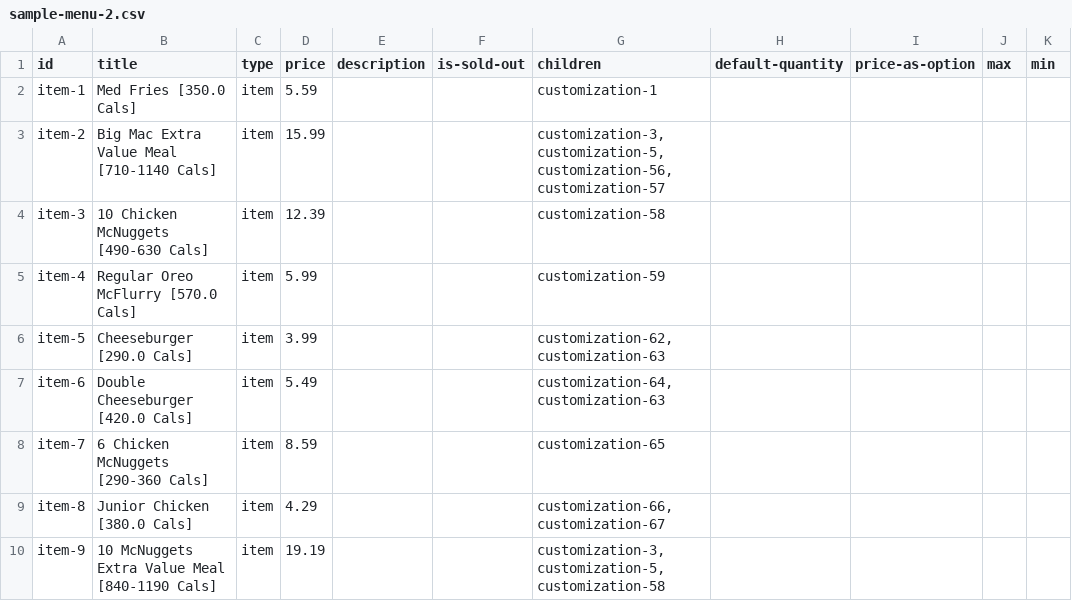
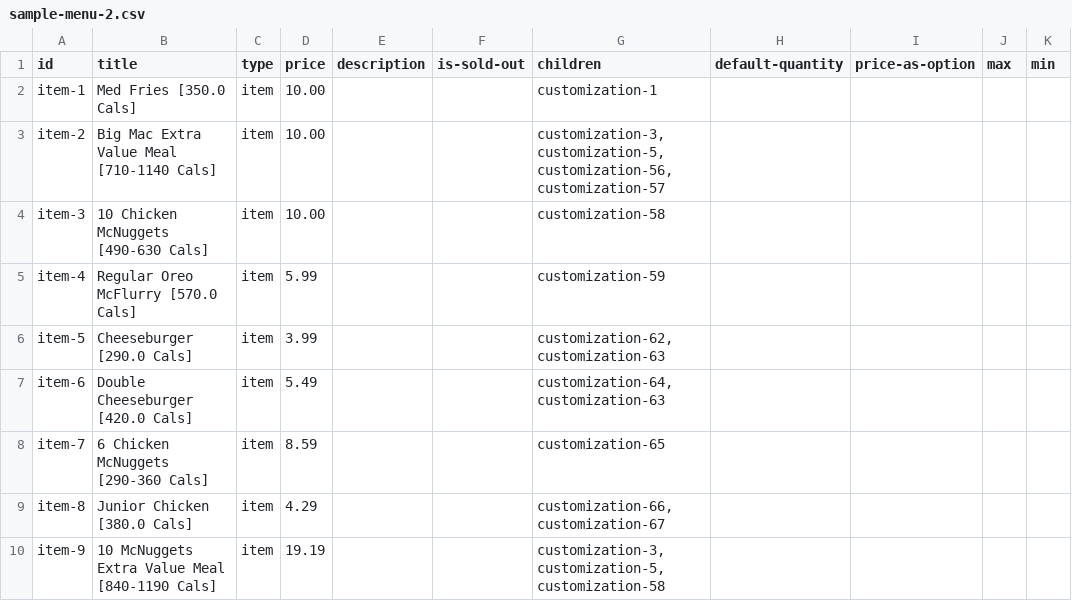
Before and after one commit to cart5-com/cart5.com, a CSV file: packages/db/src/seed/sample-menu-2.csv, drawn as a sheet; only a part is shown; the diff names each change by its address in the sheet, - before the commit and + after, or states it on an @@ line.

```diff
--- a/packages/db/src/seed/sample-menu-2.csv
+++ b/packages/db/src/seed/sample-menu-2.csv
-D2 (price): 5.59
+D2 (price): 10.00
-D3 (price): 15.99
+D3 (price): 10.00
-D4 (price): 12.39
+D4 (price): 10.00
```
Also changed, not shown: packages/db/src/seed/sample-menu-1.csv, 11 other files.
